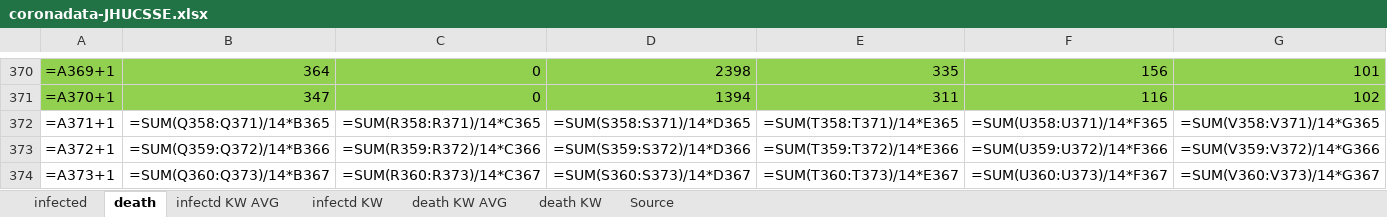
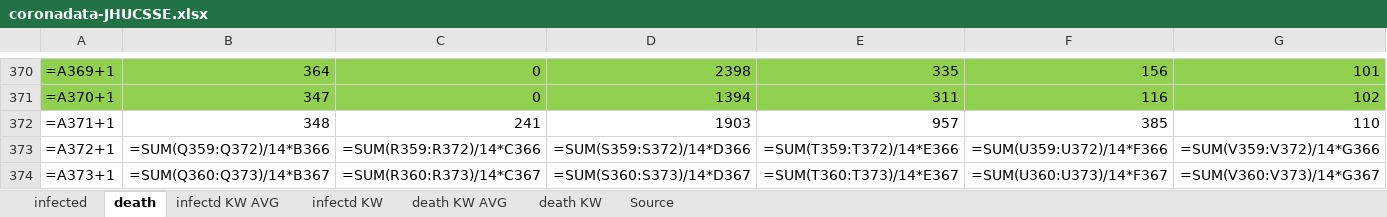
Before and after one commit to ChristophKrause/coronaDataHelper, an Excel workbook: src/CoronaDataHelper/CoronaDataHelper/res/coronadata-JHUCSSE.xlsx, sheet death, drawn as a sheet; only a part is shown, gaps mark what is left out; values as stored, in another font and other column widths than the file's, no borders; formulas without a stored value are shown as written; conditional formats not drawn; the diff covers the shown part only; the diff names each change by its address in the sheet, - before the commit and + after, or states it on an @@ line.

```diff
--- a/src/CoronaDataHelper/CoronaDataHelper/res/coronadata-JHUCSSE.xlsx (sheet death)
+++ b/src/CoronaDataHelper/CoronaDataHelper/res/coronadata-JHUCSSE.xlsx (sheet death)
-B372: =SUM(Q358:Q371)/14*B365
+B372: 348
-C372: =SUM(R358:R371)/14*C365
+C372: 241
-D372: =SUM(S358:S371)/14*D365
+D372: 1903
-E372: =SUM(T358:T371)/14*E365
+E372: 957
-F372: =SUM(U358:U371)/14*F365
+F372: 385
-G372: =SUM(V358:V371)/14*G365
+G372: 110
```
Also changed, not shown: 7 edited cells elsewhere in this sheet, sheet infected, src/CoronaDataHelper/CoronaDataHelper/res/coronadata_germany.xlsx, src/CoronaDataHelper/CoronaDataHelper/res/coronadata_germanyRKI.xlsx, 7 other files.
